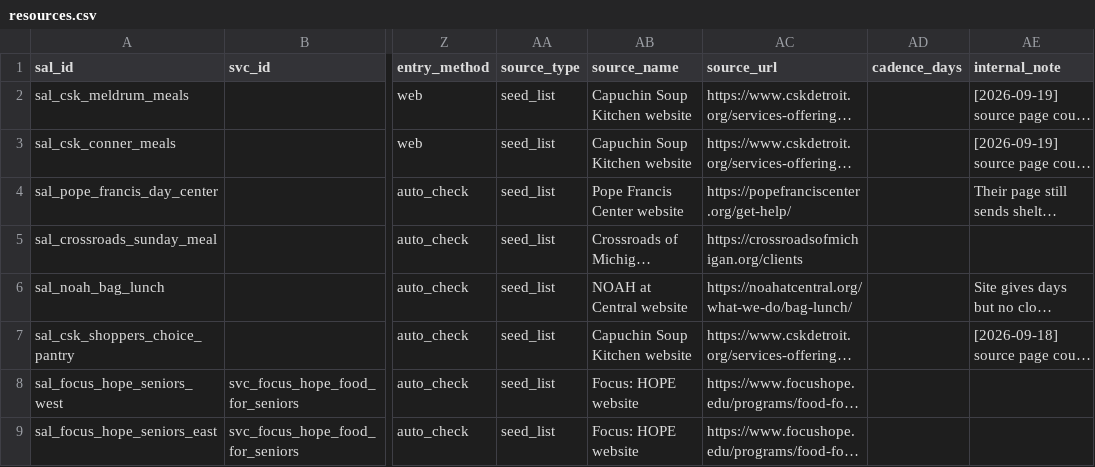
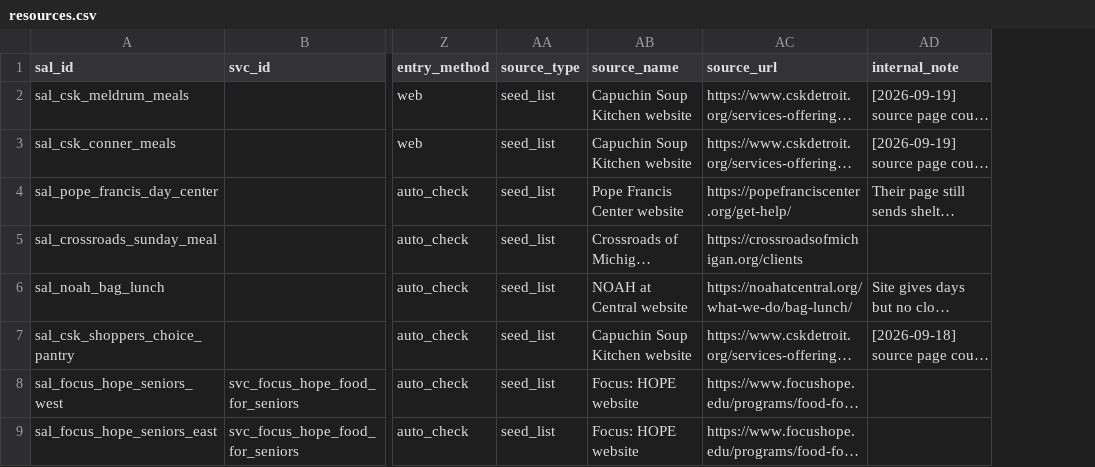
Before and after one commit to kp2485/313-help, a CSV file: data/seed/resources.csv, drawn as a sheet; only a part is shown, gaps mark what is left out; long unchanged cells end in …; the diff names each change by its address in the sheet, - before the commit and + after, or states it on an @@ line.

```diff
--- a/data/seed/resources.csv
+++ b/data/seed/resources.csv
-column AD (cadence_days), empty
```
Also changed, not shown: 42 other files.
